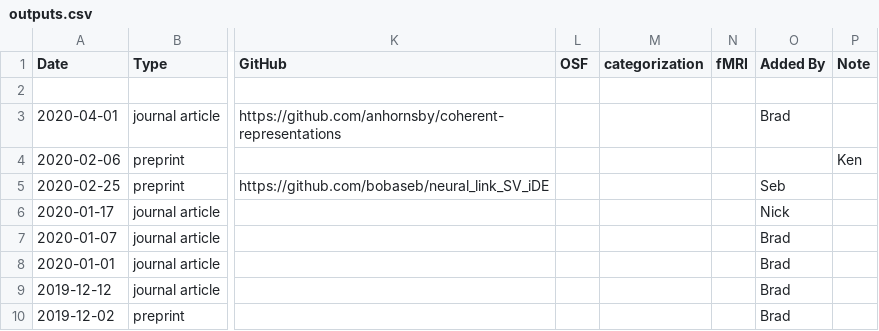
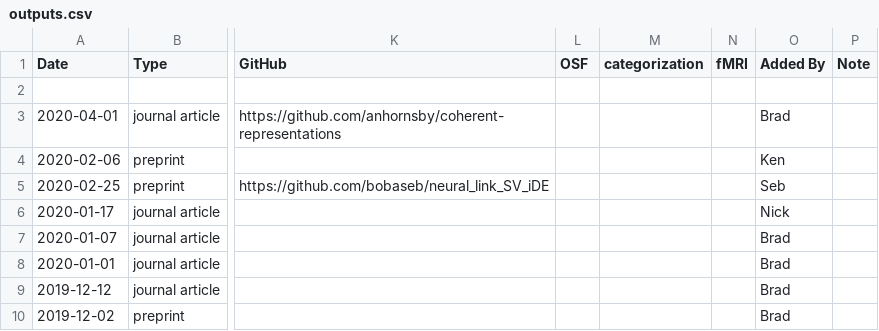
Before and after one commit to lovebc/lovebc.github.io, a CSV file: _data/outputs.csv, drawn as a sheet; only a part is shown, gaps mark what is left out; the diff names each change by its address in the sheet, - before the commit and + after, or states it on an @@ line.

Commit message:
Update outputs.csv

```diff
--- a/_data/outputs.csv
+++ b/_data/outputs.csv
-O4 (Added By): (empty)
+O4 (Added By): Ken
-P4 (Note): Ken
+P4 (Note): (empty)
```
